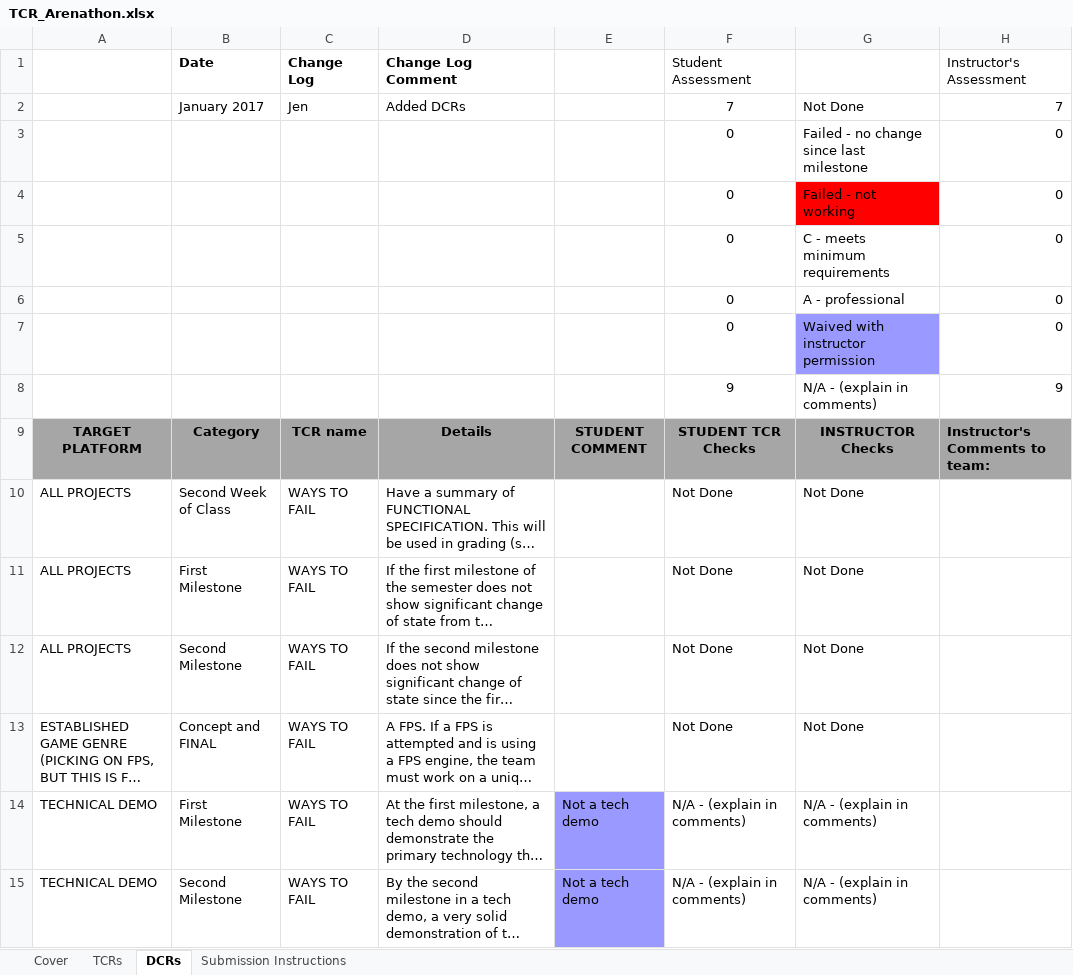
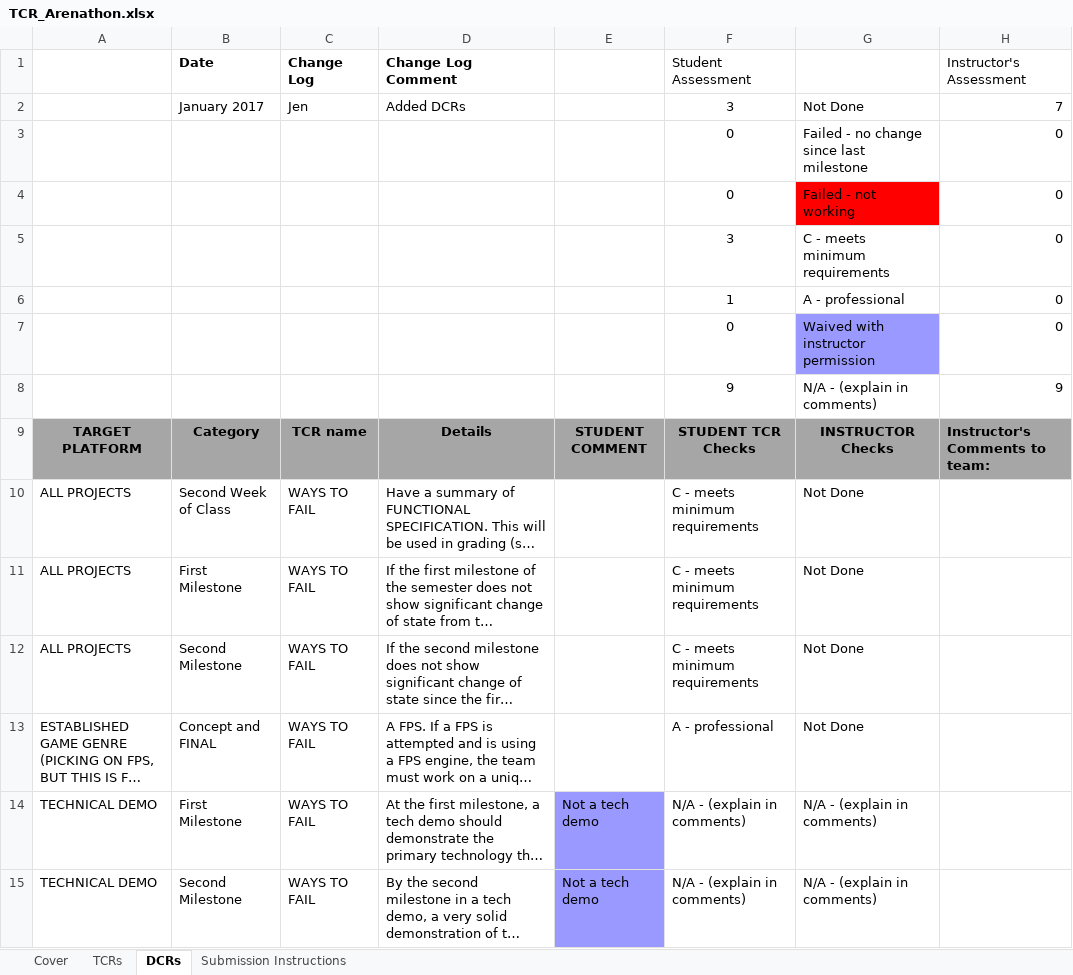
Before and after one commit to Bilbobull/LucAndGonzalo, an Excel workbook: TCR_Arenathon.xlsx, sheet DCRs, drawn as a sheet; only a part is shown; long unchanged cells end in …; values as stored, in another font and other column widths than the file's, no borders; conditional formats not drawn; the diff names each change by its address in the sheet, - before the commit and + after, or states it on an @@ line.

```diff
--- a/TCR_Arenathon.xlsx (sheet DCRs)
+++ b/TCR_Arenathon.xlsx (sheet DCRs)
-F2 (Student Assessment): 7
+F2 (Student Assessment): 3
-F5 (Student Assessment): 0
+F5 (Student Assessment): 3
-F6 (Student Assessment): 0
+F6 (Student Assessment): 1
-F10:F12 (Student Assessment): Not Done
+F10:F12 (Student Assessment): C - meets minimum requirements
-F13 (Student Assessment): Not Done
+F13 (Student Assessment): A - professional
```
Also changed, not shown: sheet TCRs, sheet Cover, sheet Submission Instructions, 3 other files.
